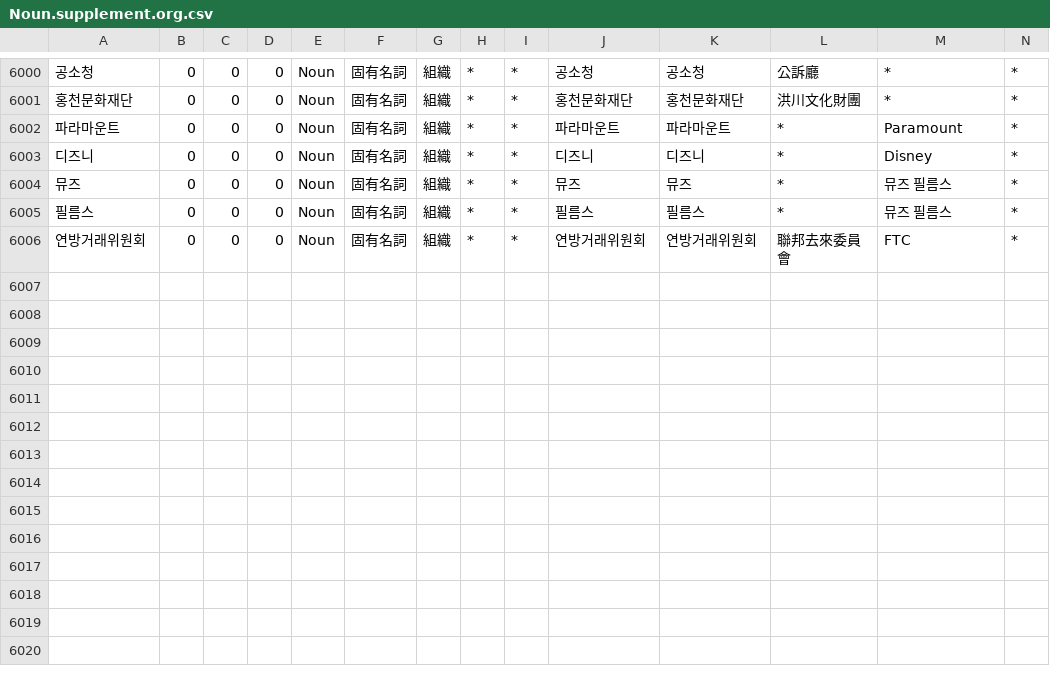
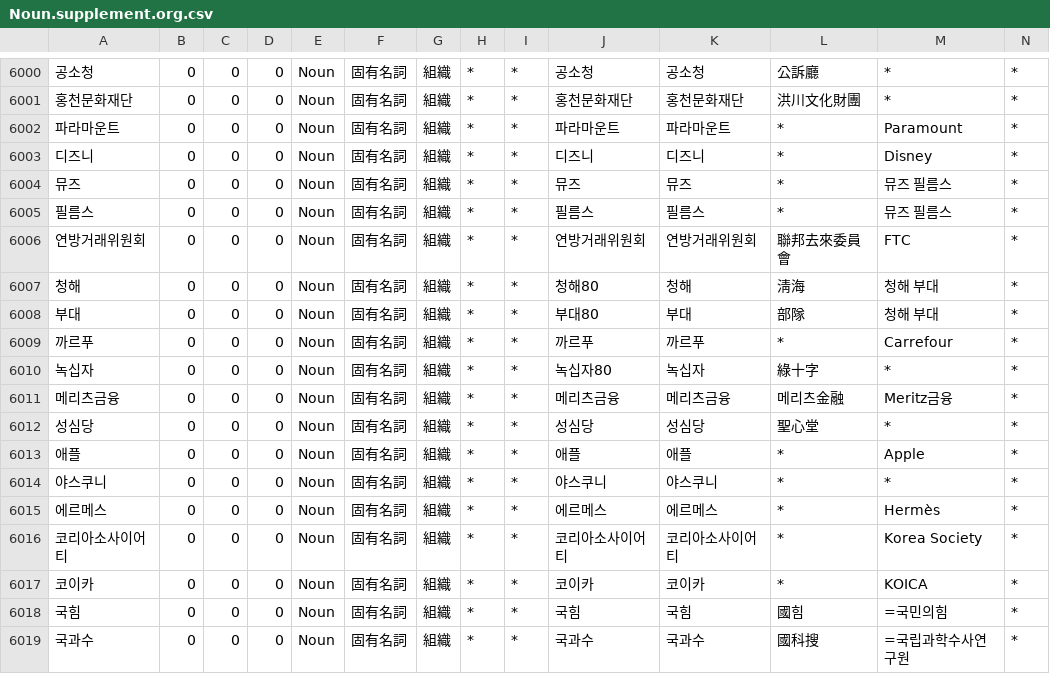
Before and after one commit to okikirmui/handic, a CSV file: seed/Noun.supplement.org.csv, drawn as a sheet; only a part is shown, gaps mark what is left out; rows hold the shown columns only; the diff names each change by its address in the sheet, - before the commit and + after, or states it on an @@ line.

```diff
--- a/seed/Noun.supplement.org.csv
+++ b/seed/Noun.supplement.org.csv
+row 6007: 청해 | 0 | 0 | 0 | Noun | 固有名詞 | 組織 | * | * | 청해80 | 청해 | 淸海 | 청해 부대 | *
+row 6008: 부대 | 0 | 0 | 0 | Noun | 固有名詞 | 組織 | * | * | 부대80 | 부대 | 部隊 | 청해 부대 | *
+row 6009: 까르푸 | 0 | 0 | 0 | Noun | 固有名詞 | 組織 | * | * | 까르푸 | 까르푸 | * | Carrefour | *
+row 6010: 녹십자 | 0 | 0 | 0 | Noun | 固有名詞 | 組織 | * | * | 녹십자80 | 녹십자 | 綠十字 | * | *
+row 6011: 메리츠금융 | 0 | 0 | 0 | Noun | 固有名詞 | 組織 | * | * | 메리츠금융 | 메리츠금융 | 메리츠金融 | Meritz금융 | *
+row 6012: 성심당 | 0 | 0 | 0 | Noun | 固有名詞 | 組織 | * | * | 성심당 | 성심당 | 聖心堂 | * | *
+row 6013: 애플 | 0 | 0 | 0 | Noun | 固有名詞 | 組織 | * | * | 애플 | 애플 | * | Apple | *
+row 6014: 야스쿠니 | 0 | 0 | 0 | Noun | 固有名詞 | 組織 | * | * | 야스쿠니 | 야스쿠니 | * | * | *
+row 6015: 에르메스 | 0 | 0 | 0 | Noun | 固有名詞 | 組織 | * | * | 에르메스 | 에르메스 | * | Hermès | *
+row 6016: 코리아소사이어티 | 0 | 0 | 0 | Noun | 固有名詞 | 組織 | * | * | 코리아소사이어티 | 코리아소사이어티 | * | Korea Society | *
+row 6017: 코이카 | 0 | 0 | 0 | Noun | 固有名詞 | 組織 | * | * | 코이카 | 코이카 | * | KOICA | *
+row 6018: 국힘 | 0 | 0 | 0 | Noun | 固有名詞 | 組織 | * | * | 국힘 | 국힘 | 國힘 | =국민의힘 | *
+row 6019: 국과수 | 0 | 0 | 0 | Noun | 固有名詞 | 組織 | * | * | 국과수 | 국과수 | 國科搜 | =국립과학수사연구원 | *
```
Also changed, not shown: seed/Noun.supplement.name.csv, seed/Noun.supplement.proper.csv, 2 other files.
